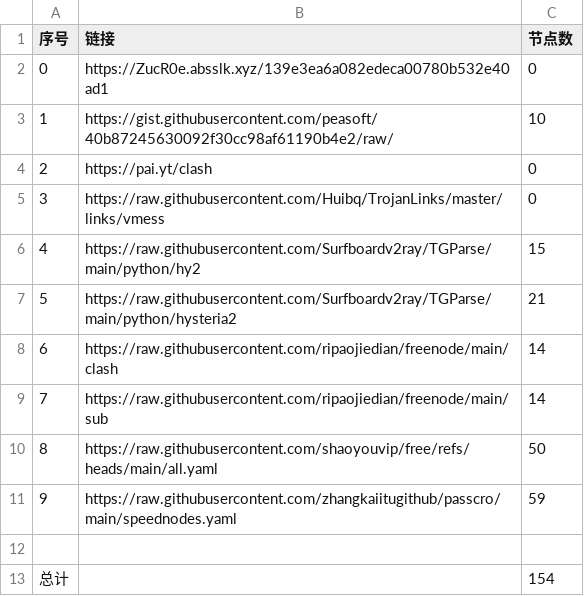
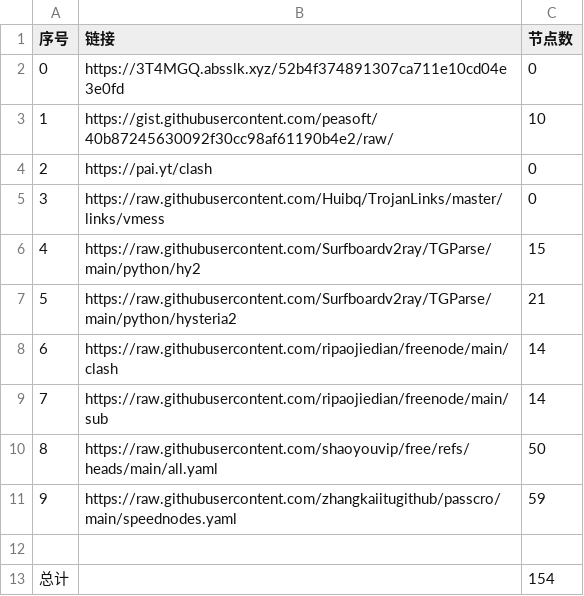
Before and after one commit to SummerLoveRain/NoMoreWalls, a CSV file: list_result.csv, drawn as a sheet.

```diff
--- a/list_result.csv
+++ b/list_result.csv
@@ -1,3 +1,3 @@
 序号,链接,节点数
-0,https://ZucR0e.absslk.xyz/139e3ea6a082edeca00780b532e40ad1,0
+0,https://3T4MGQ.absslk.xyz/52b4f374891307ca711e10cd04e3e0fd,0
 1,https://gist.githubusercontent.com/peasoft/40b87245630092f30cc98af61190b4e2/raw/,10
```
Also changed, not shown: 4 other files.
